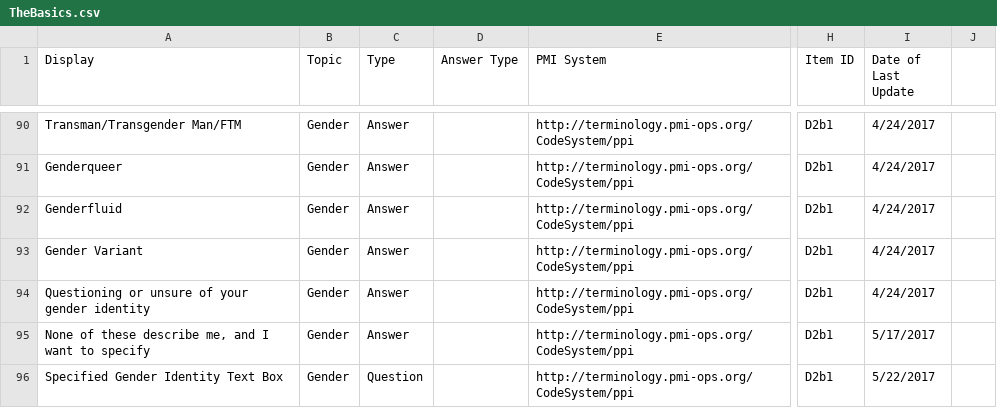
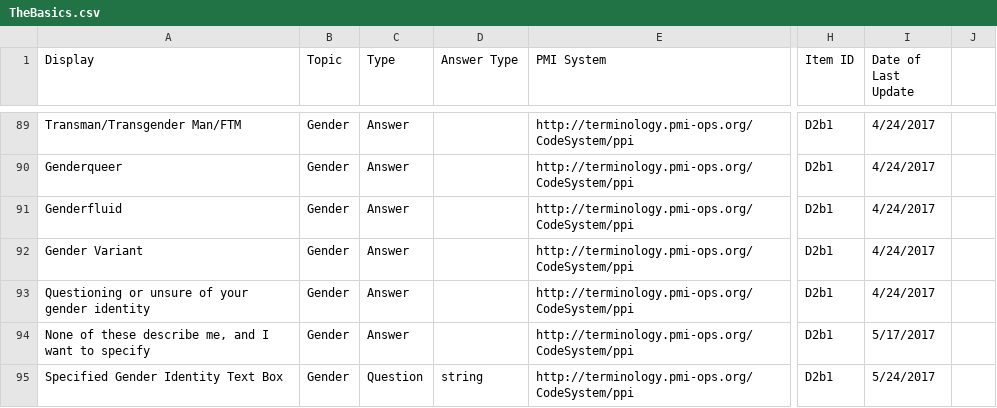
Before and after one commit to all-of-us-terminology/codebook-to-fhir, a CSV file: sheets/TheBasics.csv, drawn as a sheet; only a part is shown, gaps mark what is left out; addresses are those after the commit; the diff covers the shown part only; the diff names each change by its address in the sheet, - before the commit and + after, or states it on an @@ line.

```diff
--- a/sheets/TheBasics.csv
+++ b/sheets/TheBasics.csv
-D95 (Answer Type): (empty)
+D95 (Answer Type): string
-I95 (Date of Last Update): 5/22/2017
+I95 (Date of Last Update): 5/24/2017
```
Also changed, not shown: 2 removed rows and 2 edited cells elsewhere in this file, sheets/EHRConsentPII.csv, sheets/Lifestyle.csv, 5 other files.
